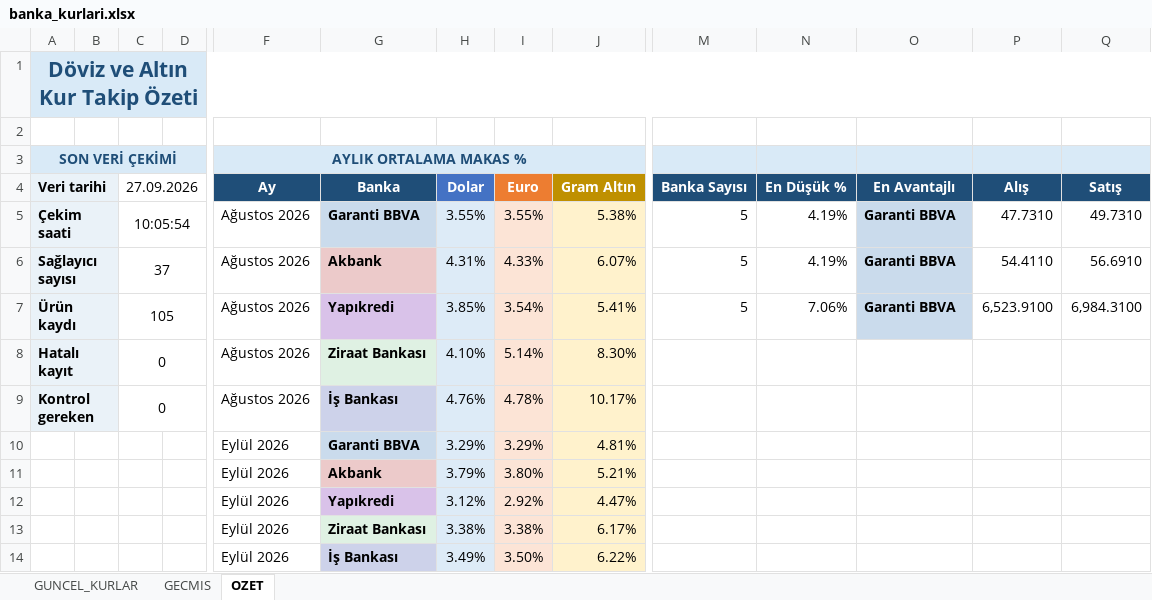
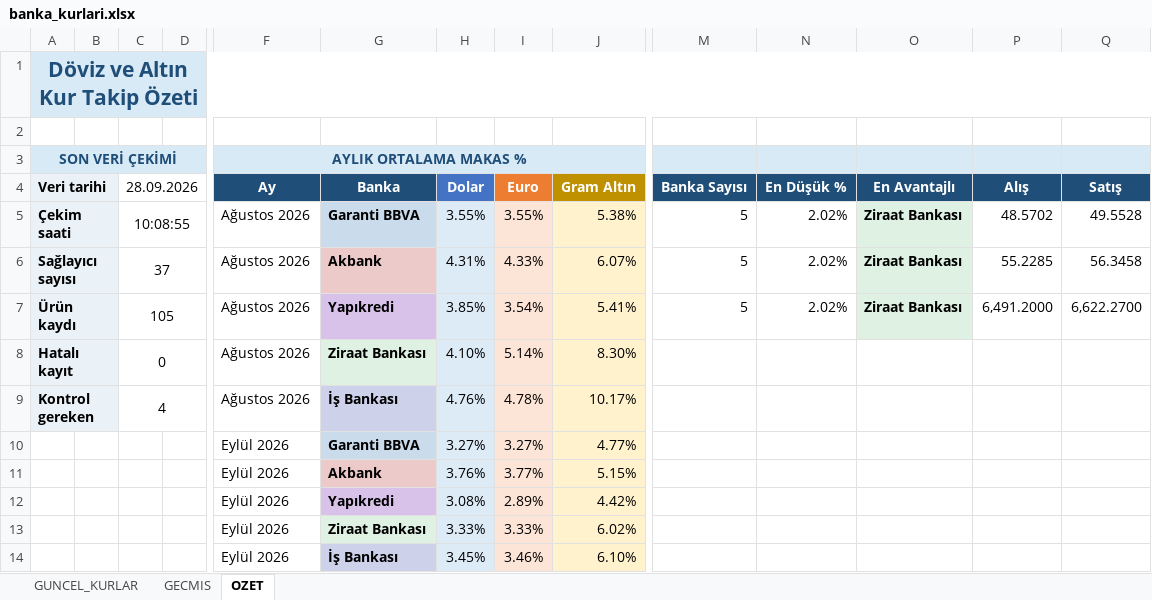
Before and after one commit to OdemeUrunleri/banka-kurlari-takip, an Excel workbook: output/banka_kurlari.xlsx, sheet OZET, drawn as a sheet; only a part is shown, gaps mark what is left out; values as stored, in another font and other column widths than the file's, no borders; charts and pictures not drawn; removed rows and columns are numbered as before the commit, all else as after; rows hold the shown columns only; the diff names each change by its address in the sheet, - before the commit and + after, or states it on an @@ line.

```diff
--- a/output/banka_kurlari.xlsx (sheet OZET)
+++ b/output/banka_kurlari.xlsx (sheet OZET)
-C4: 27.09.2026
+C4: 28.09.2026
-C5 (28.09.2026): 10:05:54
+C5 (28.09.2026): 10:08:55
-N5:N6 (En Düşük %): 4.19%
+N5:N6 (En Düşük %): 2.02%
-O5:O7 (En Avantajlı): Garanti BBVA
+O5:O7 (En Avantajlı): Ziraat Bankası
-P5 (Alış): 47.7310
+P5 (Alış): 48.5702
-Q5 (Satış): 49.7310
+Q5 (Satış): 49.5528
-P6 (Alış): 54.4110
+P6 (Alış): 55.2285
-Q6 (Satış): 56.6910
+Q6 (Satış): 56.3458
-N7 (En Düşük %): 7.06%
+N7 (En Düşük %): 2.02%
-P7 (Alış): 6,523.9100
+P7 (Alış): 6,491.2000
-Q7 (Satış): 6,984.3100
+Q7 (Satış): 6,622.2700
-C9 (28.09.2026): 0
+C9 (28.09.2026): 4
-row 10:  |  |  |  | Eylül 2026 | Garanti BBVA | 3.29% | 3.29% | 4.81%
-row 11:  |  |  |  | Eylül 2026 | Akbank | 3.79% | 3.80% | 5.21%
-row 12:  |  |  |  | Eylül 2026 | Yapıkredi | 3.12% | 2.92% | 4.47%
-row 13:  |  |  |  | Eylül 2026 | Ziraat Bankası | 3.38% | 3.38% | 6.17%
-row 14:  |  |  |  | Eylül 2026 | İş Bankası | 3.49% | 3.50% | 6.22%
+row 10:  |  |  |  | Eylül 2026 | Garanti BBVA | 3.27% | 3.27% | 4.77%
+row 11:  |  |  |  | Eylül 2026 | Akbank | 3.76% | 3.77% | 5.15%
+row 12:  |  |  |  | Eylül 2026 | Yapıkredi | 3.08% | 2.89% | 4.42%
+row 13:  |  |  |  | Eylül 2026 | Ziraat Bankası | 3.33% | 3.33% | 6.02%
+row 14:  |  |  |  | Eylül 2026 | İş Bankası | 3.45% | 3.46% | 6.10%
```
Also changed, not shown: sheet GECMIS, sheet GUNCEL_KURLAR, charts or pictures, 2 other files.
